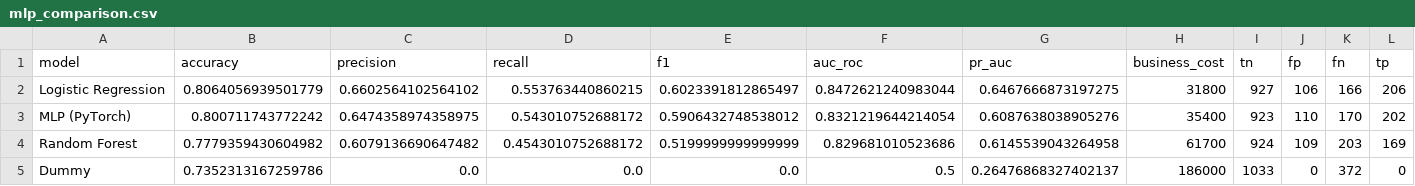
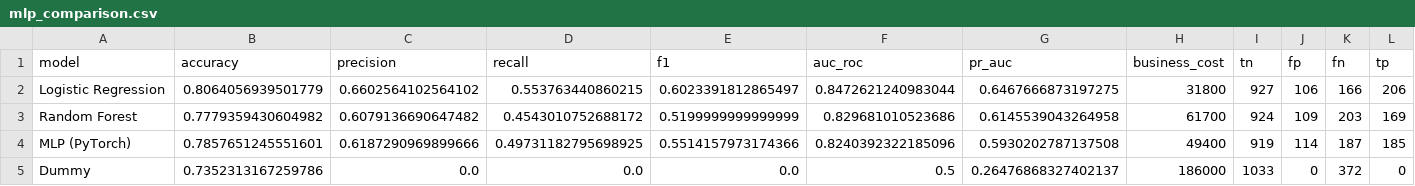
Before and after one commit to CirqueiraLeandro/tech-challenge-fase1, a CSV file: models/mlp_comparison.csv, drawn as a sheet.

```diff
--- a/models/mlp_comparison.csv
+++ b/models/mlp_comparison.csv
@@ -2,4 +2,4 @@ model,accuracy,precision,recall,f1,auc_roc,pr_auc,business_cost,tn,fp,fn,tp
 Logistic Regression,0.8064056939501779,0.6602564102564102,0.553763440860215,0.6023391812865497,0.8472621240983044,0.6467666873197275,31800,927,106,166,206
-MLP (PyTorch),0.800711743772242,0.6474358974358975,0.543010752688172,0.5906432748538012,0.8321219644214054,0.6087638038905276,35400,923,110,170,202
 Random Forest,0.7779359430604982,0.6079136690647482,0.4543010752688172,0.5199999999999999,0.829681010523686,0.6145539043264958,61700,924,109,203,169
+MLP (PyTorch),0.7857651245551601,0.6187290969899666,0.49731182795698925,0.5514157973174366,0.8240392322185096,0.5930202787137508,49400,919,114,187,185
 Dummy,0.7352313167259786,0.0,0.0,0.0,0.5,0.26476868327402137,186000,1033,0,372,0
```
Also changed, not shown: models/baseline_comparison.csv, 8 other files.
